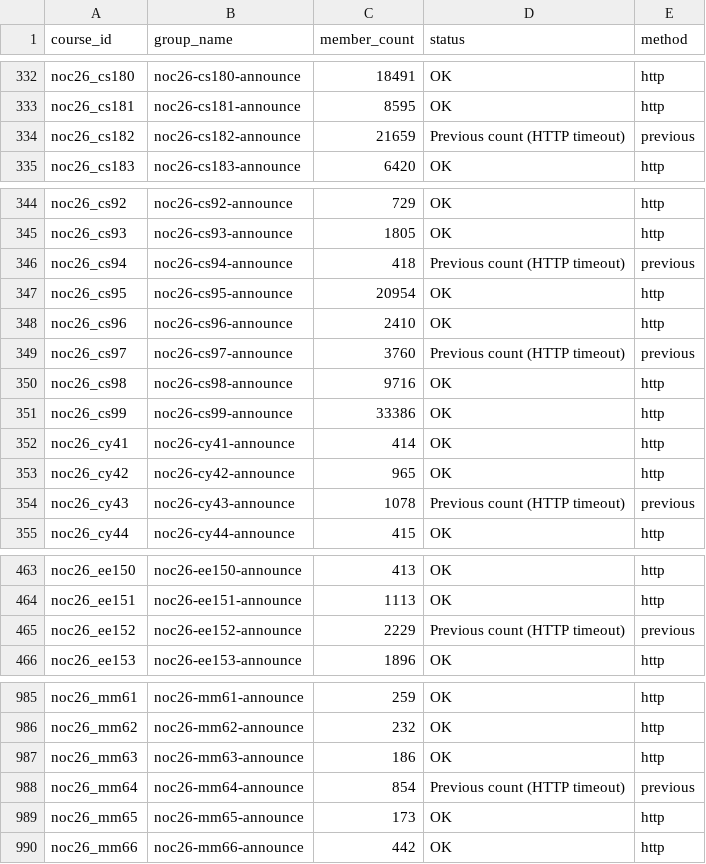
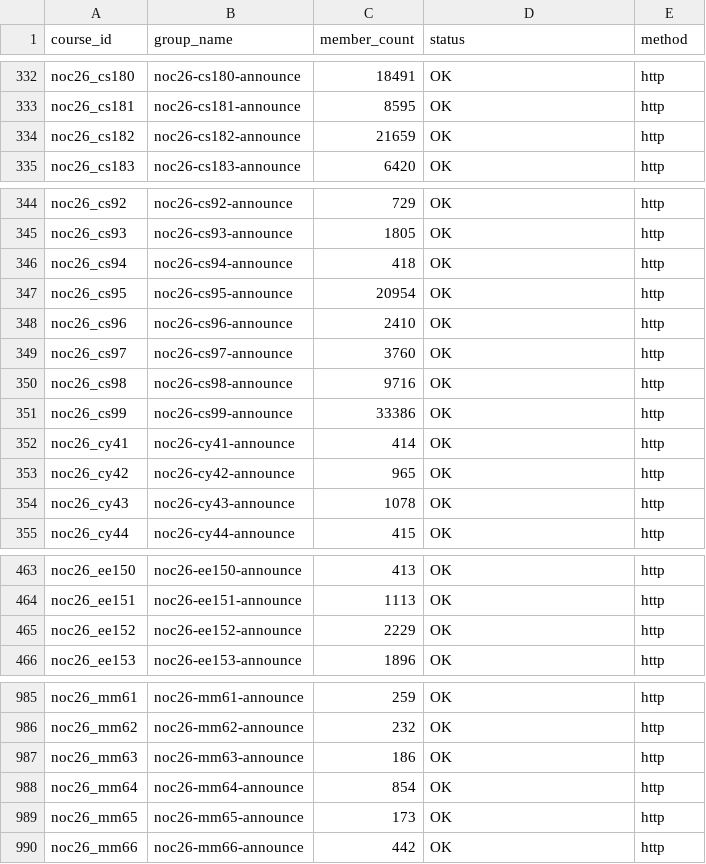
Before and after one commit to 01234santhoshprabhu/count, a CSV file: member_counts.csv, drawn as a sheet; only a part is shown, gaps mark what is left out.

Commit message:
Auto refresh live dashboard data

```diff
--- a/member_counts.csv
+++ b/member_counts.csv
@@ -333,3 +333,3 @@ noc26_cs180,noc26-cs180-announce,18491,OK,http
 noc26_cs181,noc26-cs181-announce,8595,OK,http
-noc26_cs182,noc26-cs182-announce,21659,Previous count (HTTP timeout),previous
+noc26_cs182,noc26-cs182-announce,21659,OK,http
 noc26_cs183,noc26-cs183-announce,6420,OK,http
@@ -345,6 +345,6 @@ noc26_cs92,noc26-cs92-announce,729,OK,http
 noc26_cs93,noc26-cs93-announce,1805,OK,http
-noc26_cs94,noc26-cs94-announce,418,Previous count (HTTP timeout),previous
+noc26_cs94,noc26-cs94-announce,418,OK,http
 noc26_cs95,noc26-cs95-announce,20954,OK,http
 noc26_cs96,noc26-cs96-announce,2410,OK,http
-noc26_cs97,noc26-cs97-announce,3760,Previous count (HTTP timeout),previous
+noc26_cs97,noc26-cs97-announce,3760,OK,http
 noc26_cs98,noc26-cs98-announce,9716,OK,http
@@ -353,3 +353,3 @@ noc26_cy41,noc26-cy41-announce,414,OK,http
 noc26_cy42,noc26-cy42-announce,965,OK,http
-noc26_cy43,noc26-cy43-announce,1078,Previous count (HTTP timeout),previous
+noc26_cy43,noc26-cy43-announce,1078,OK,http
 noc26_cy44,noc26-cy44-announce,415,OK,http
@@ -464,3 +464,3 @@ noc26_ee150,noc26-ee150-announce,413,OK,http
 noc26_ee151,noc26-ee151-announce,1113,OK,http
-noc26_ee152,noc26-ee152-announce,2229,Previous count (HTTP timeout),previous
+noc26_ee152,noc26-ee152-announce,2229,OK,http
 noc26_ee153,noc26-ee153-announce,1896,OK,http
@@ -987,3 +987,3 @@ noc26_mm62,noc26-mm62-announce,232,OK,http
 noc26_mm63,noc26-mm63-announce,186,OK,http
-noc26_mm64,noc26-mm64-announce,854,Previous count (HTTP timeout),previous
+noc26_mm64,noc26-mm64-announce,854,OK,http
 noc26_mm65,noc26-mm65-announce,173,OK,http
```
Also changed, not shown: 3 other files.
